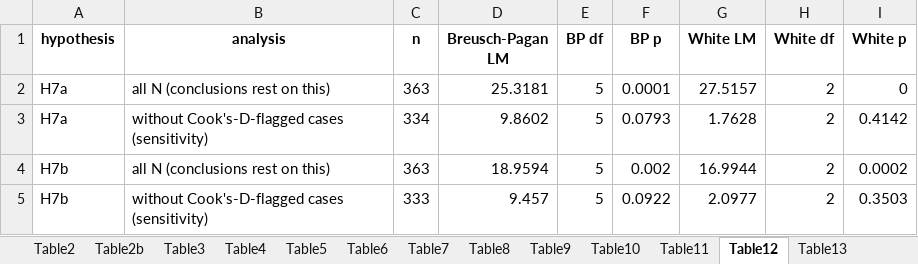
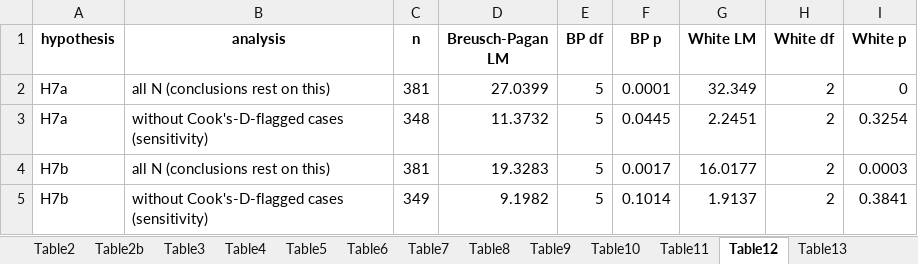
Before and after one commit to KhaiNgo2811/NCKH_DATA, an Excel workbook: outputs/tables/Manuscript_Results_Tables.xlsx, sheet Table12, drawn as a sheet; values as stored, in another font and other column widths than the file's, no borders; the diff names each change by its address in the sheet, - before the commit and + after, or states it on an @@ line.

```diff
--- a/outputs/tables/Manuscript_Results_Tables.xlsx (sheet Table12)
+++ b/outputs/tables/Manuscript_Results_Tables.xlsx (sheet Table12)
-C2 (n): 363
+C2 (n): 381
-D2 (Breusch-Pagan LM): 25.3181
+D2 (Breusch-Pagan LM): 27.0399
-G2 (White LM): 27.5157
+G2 (White LM): 32.349
-C3 (n): 334
+C3 (n): 348
-D3 (Breusch-Pagan LM): 9.8602
+D3 (Breusch-Pagan LM): 11.3732
-F3 (BP p): 0.0793
+F3 (BP p): 0.0445
-G3 (White LM): 1.7628
+G3 (White LM): 2.2451
-I3 (White p): 0.4142
+I3 (White p): 0.3254
-C4 (n): 363
+C4 (n): 381
-D4 (Breusch-Pagan LM): 18.9594
+D4 (Breusch-Pagan LM): 19.3283
-F4 (BP p): 0.002
+F4 (BP p): 0.0017
-G4 (White LM): 16.9944
+G4 (White LM): 16.0177
-I4 (White p): 0.0002
+I4 (White p): 0.0003
-C5 (n): 333
+C5 (n): 349
-D5 (Breusch-Pagan LM): 9.457
+D5 (Breusch-Pagan LM): 9.1982
-F5 (BP p): 0.0922
+F5 (BP p): 0.1014
-G5 (White LM): 2.0977
+G5 (White LM): 1.9137
-I5 (White p): 0.3503
+I5 (White p): 0.3841
```
Also changed, not shown: sheet Table5, sheet Table13, sheet Table15, sheet Table9, sheet Table2b, sheet Table7, 5 more sheets, outputs/tables/FINAL_results_main_all.xlsx, 16 other files.
